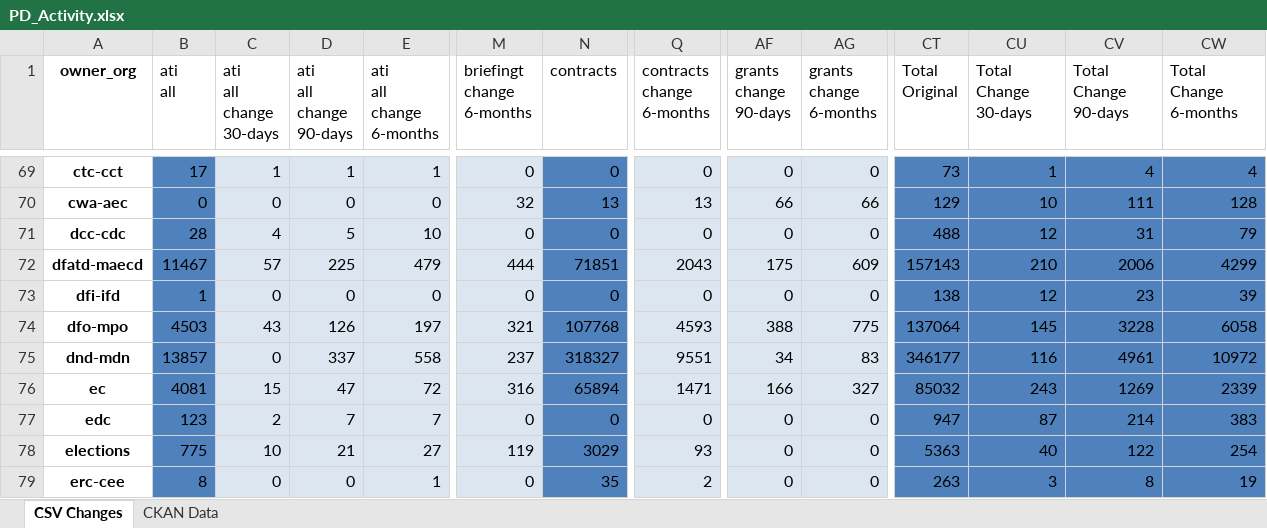
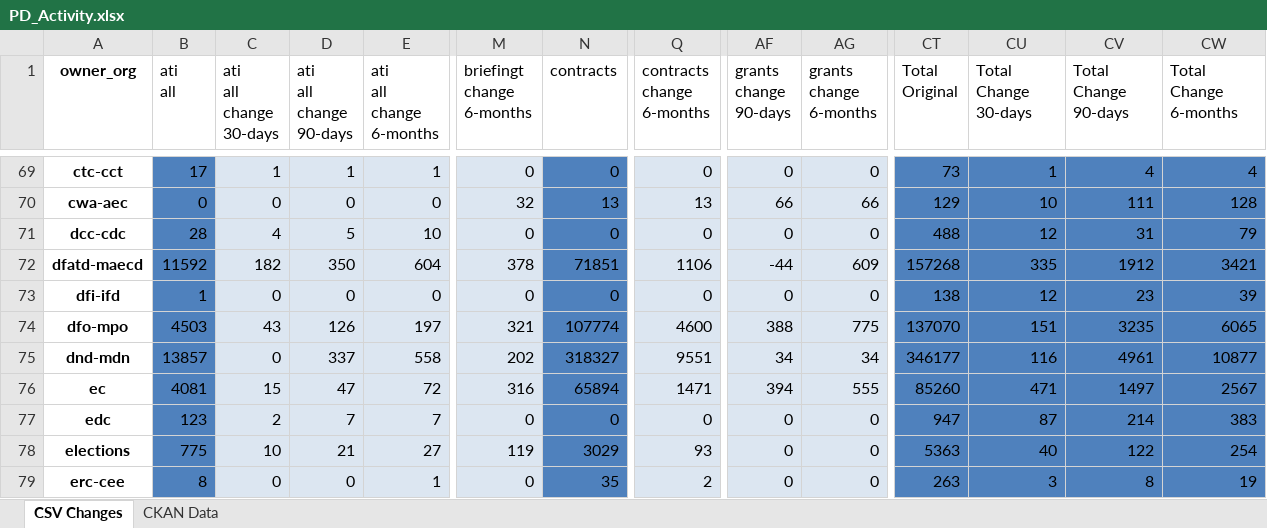
Before and after one commit to PatLittle/analytics-corporate-reporting, an Excel workbook: PD_CHANGES_RPT/PD_Activity.xlsx, sheet CSV Changes, drawn as a sheet; only a part is shown, gaps mark what is left out; values as stored, in another font and other column widths than the file's, no borders; the diff covers the shown part only; the diff names each change by its address in the sheet, - before the commit and + after, or states it on an @@ line.

```diff
--- a/PD_CHANGES_RPT/PD_Activity.xlsx (sheet CSV Changes)
+++ b/PD_CHANGES_RPT/PD_Activity.xlsx (sheet CSV Changes)
-B72 (ati all): 11467
+B72 (ati all): 11592
-C72 (ati all change 30-days): 57
+C72 (ati all change 30-days): 182
-D72 (ati all change 90-days): 225
+D72 (ati all change 90-days): 350
-E72 (ati all change 6-months): 479
+E72 (ati all change 6-months): 604
-M72 (briefingt change 6-months): 444
+M72 (briefingt change 6-months): 378
-Q72 (contracts change 6-months): 2043
+Q72 (contracts change 6-months): 1106
-AF72 (grants change 90-days): 175
+AF72 (grants change 90-days): -44
-CT72 (Total Original): 157143
+CT72 (Total Original): 157268
-CU72 (Total Change 30-days): 210
+CU72 (Total Change 30-days): 335
-CV72 (Total Change 90-days): 2006
+CV72 (Total Change 90-days): 1912
-CW72 (Total Change 6-months): 4299
+CW72 (Total Change 6-months): 3421
-N74 (contracts): 107768
+N74 (contracts): 107774
-Q74 (contracts change 6-months): 4593
+Q74 (contracts change 6-months): 4600
-CT74 (Total Original): 137064
+CT74 (Total Original): 137070
-CU74 (Total Change 30-days): 145
+CU74 (Total Change 30-days): 151
-CV74 (Total Change 90-days): 3228
+CV74 (Total Change 90-days): 3235
-CW74 (Total Change 6-months): 6058
+CW74 (Total Change 6-months): 6065
-M75 (briefingt change 6-months): 237
+M75 (briefingt change 6-months): 202
-AG75 (grants change 6-months): 83
+AG75 (grants change 6-months): 34
-CW75 (Total Change 6-months): 10972
+CW75 (Total Change 6-months): 10877
-AF76 (grants change 90-days): 166
+AF76 (grants change 90-days): 394
-AG76 (grants change 6-months): 327
+AG76 (grants change 6-months): 555
-CT76 (Total Original): 85032
+CT76 (Total Original): 85260
-CU76 (Total Change 30-days): 243
+CU76 (Total Change 30-days): 471
-CV76 (Total Change 90-days): 1269
+CV76 (Total Change 90-days): 1497
-CW76 (Total Change 6-months): 2339
+CW76 (Total Change 6-months): 2567
```
Also changed, not shown: 300 edited cells elsewhere in this sheet, 1 other file.
